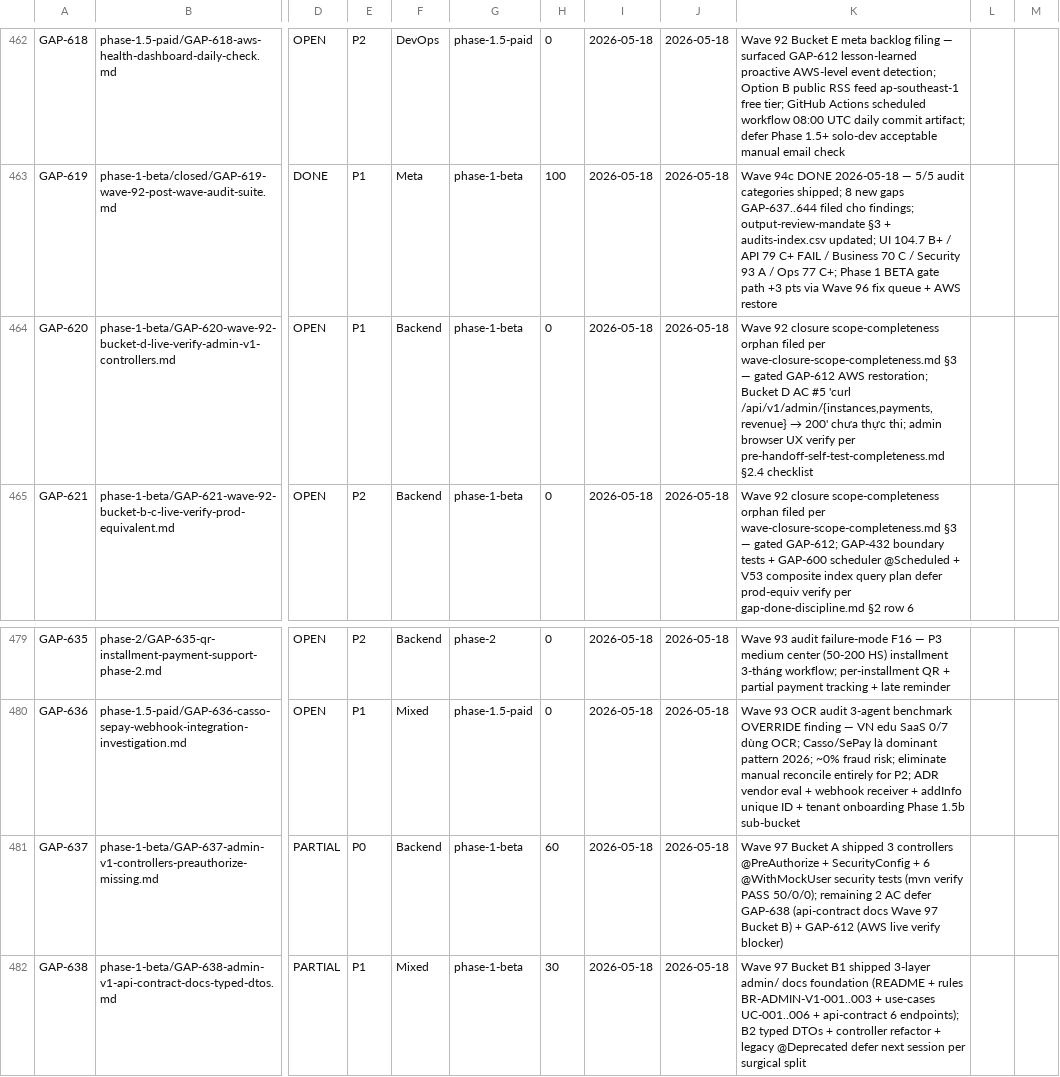
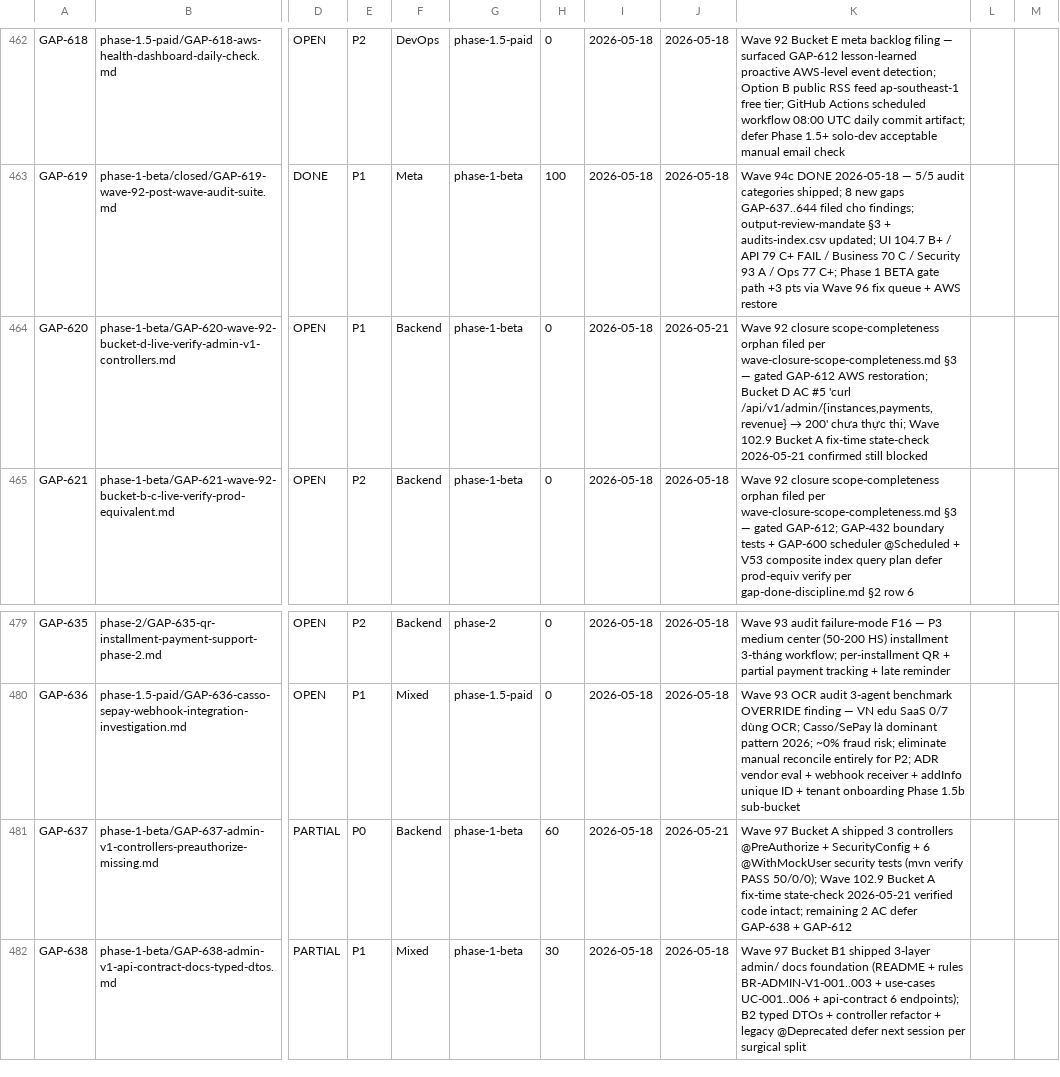
Before and after one commit to VictorAurelius/2026-Kite-Class-Platform, a CSV file: documents/04-quality/gaps/gap-status.csv, drawn as a sheet; only a part is shown, gaps mark what is left out; the diff names each change by its address in the sheet, - before the commit and + after, or states it on an @@ line.

```diff
--- a/documents/04-quality/gaps/gap-status.csv
+++ b/documents/04-quality/gaps/gap-status.csv
-J464: 2026-05-18
+J464: 2026-05-21
-K464: …thực thi; admin browser UX verify per pre-handoff-self-test-completeness.md §2.4 checklist
+K464: …thực thi; Wave 102.9 Bucket A fix-time state-check 2026-05-21 confirmed still blocked
-J481: 2026-05-18
+J481: 2026-05-21
-K481: …PASS 50/0/0); remaining 2 AC defer GAP-638 (api-contract docs Wave 97 Bucket B) + GAP-612 (AWS live verify blocker)
+K481: …PASS 50/0/0); Wave 102.9 Bucket A fix-time state-check 2026-05-21 verified code intact; remaining 2 AC defer GAP-638 + GAP-612
```
Also changed, not shown: documents/04-quality/audits/audits-index.csv, 3 other files.
